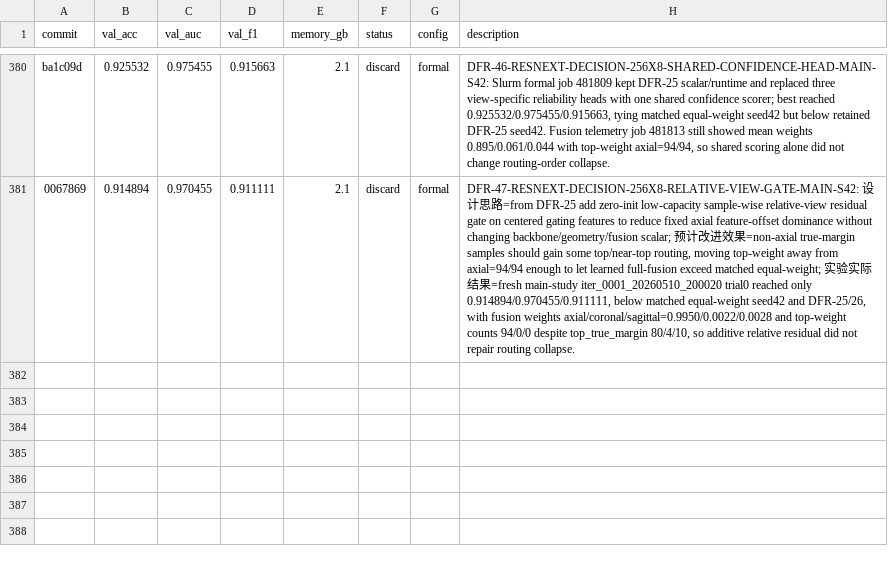
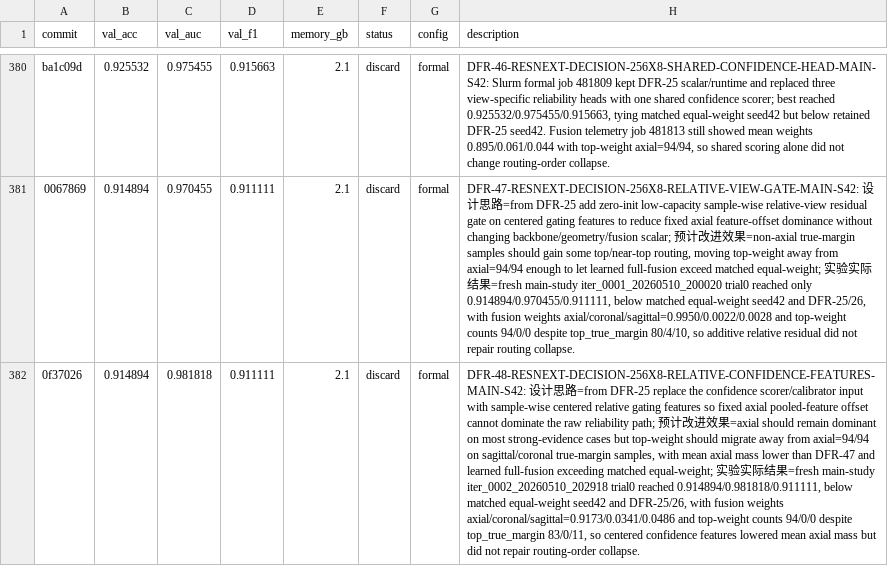
Before and after one commit to justgooo/ankle-recognition, a TSV file: results.tsv, drawn as a sheet; only a part is shown, gaps mark what is left out; the diff names each change by its address in the sheet, - before the commit and + after, or states it on an @@ line.

Commit message:
Record DFR-48 relative confidence results

```diff
--- a/results.tsv
+++ b/results.tsv
+row 382: 0f37026 | 0.914894 | 0.981818 | 0.911111 | 2.1 | discard | formal | DFR-48-RESNEXT-DECISION-256X8-RELATIVE-CONFIDENCE-FEATURES-MAIN-S42: 设计思路=from DFR-25 replace the confidence scorer/calibrator input with sample-wise centered relative gating features so fixed axial pooled-feature offset cannot dominate the raw reliability path; 预计改进效果=axial should remain dominant on most strong-evidence cases but top-weight should migrate away from axial=94/94 on sagittal/coronal true-margin samples, with mean axial mass lower than DFR-47 and learned full-fusion exceeding matched equal-weight; 实验实际结果=fresh main-study iter_0002_20260510_202918 trial0 reached 0.914894/0.981818/0.911111, below matched equal-weight seed42 and DFR-25/26, with fusion weights axial/coronal/sagittal=0.9173/0.0341/0.0486 and top-weight counts 94/0/0 despite top_true_margin 83/0/11, so centered confidence features lowered mean axial mass but did not repair routing-order collapse.
```
Also changed, not shown: 1 other file.
